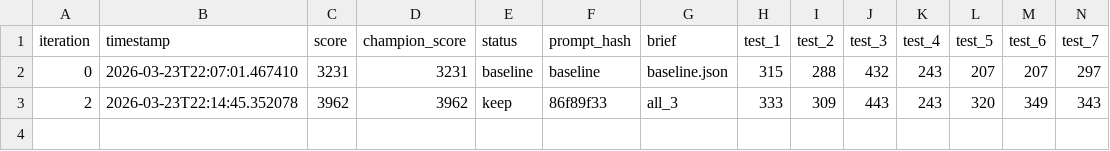
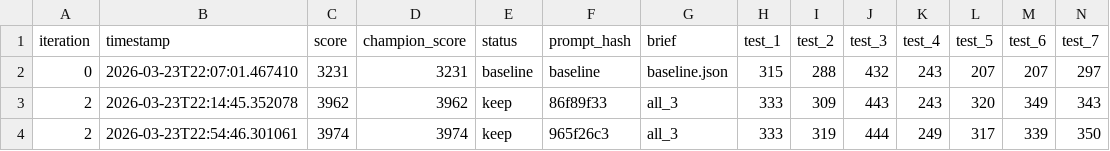
Before and after one commit to CypherGuy/PhaseCompiler, a TSV file: autoeval/results.tsv, drawn as a sheet; only a part is shown; rows hold the shown columns only; the diff names each change by its address in the sheet, - before the commit and + after, or states it on an @@ line.

```diff
--- a/autoeval/results.tsv
+++ b/autoeval/results.tsv
+row 4: 2 | 2026-03-23T22:54:46.301061 | 3974 | 3974 | keep | 965f26c3 | all_3 | 333 | 319 | 444 | 249 | 317 | 339 | 350
```
Also changed, not shown: 13 other files.
